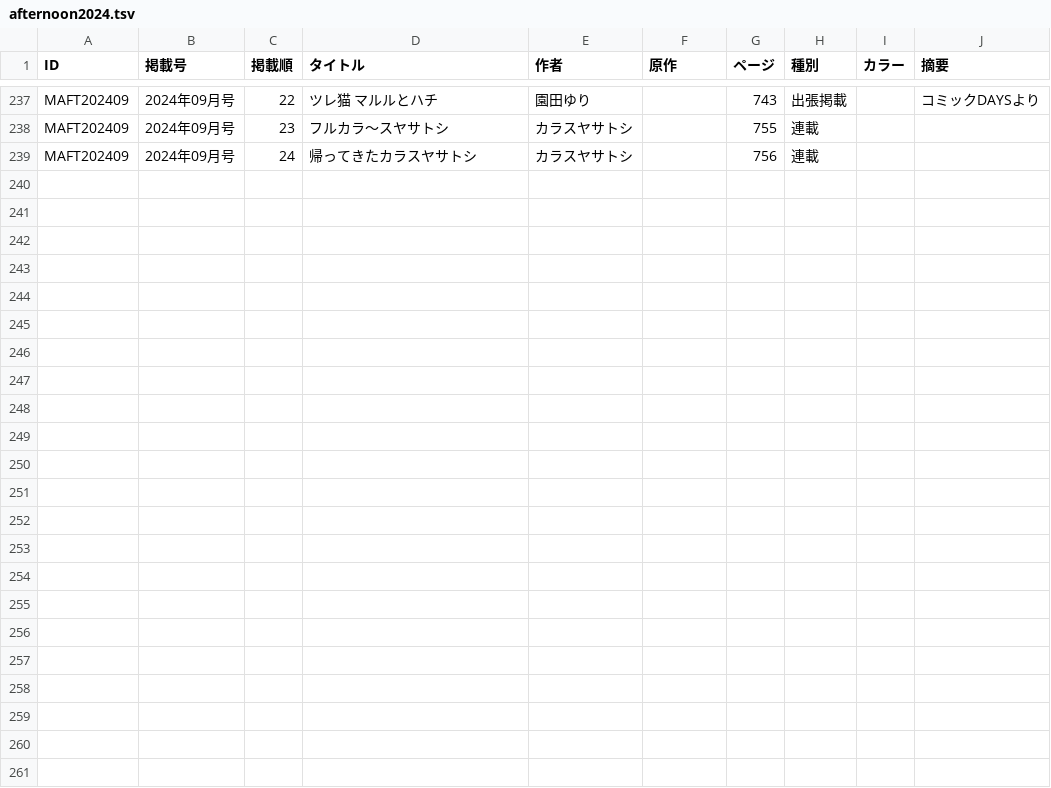
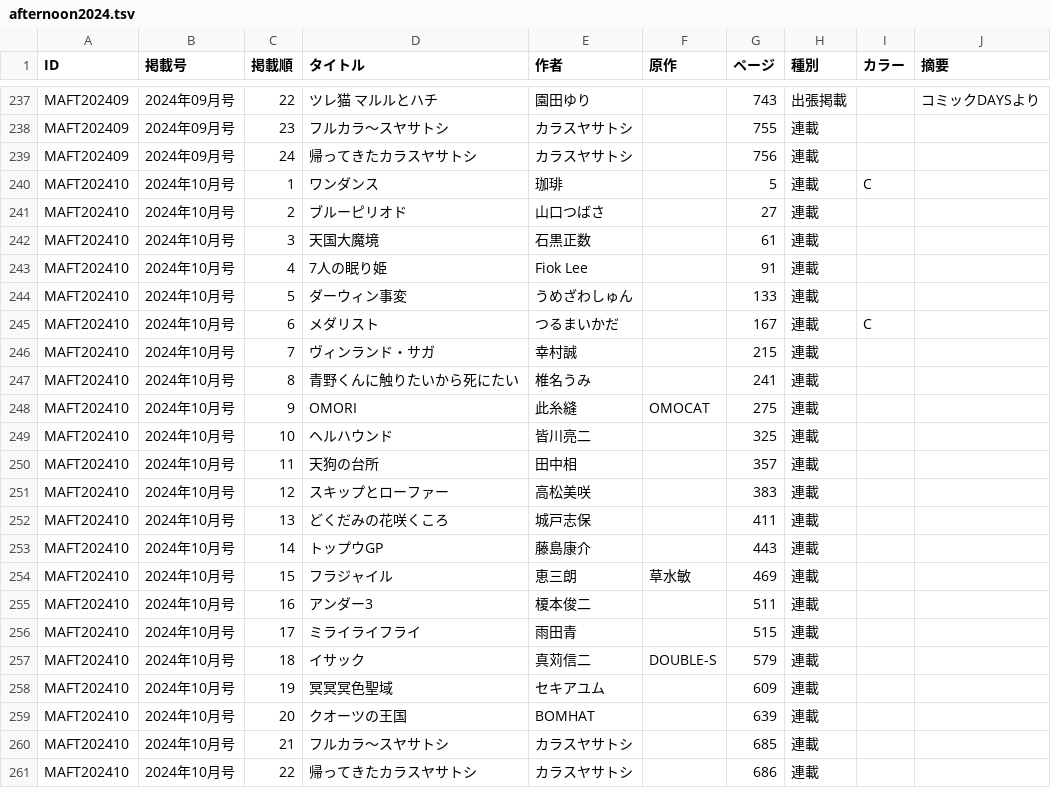
Before and after one commit to tricogimmick/comic_magazine_data, a TSV file: tsv/afternoon/afternoon2024.tsv, drawn as a sheet; only a part is shown, gaps mark what is left out; the diff names each change by its address in the sheet, - before the commit and + after, or states it on an @@ line.

Commit message:
月刊アフタヌーン 2024年10月号

```diff
--- a/tsv/afternoon/afternoon2024.tsv
+++ b/tsv/afternoon/afternoon2024.tsv
+row 240: MAFT202410 | 2024年10月号 | 1 | ワンダンス | 珈琲 |  | 5 | 連載 | C
+row 241: MAFT202410 | 2024年10月号 | 2 | ブルーピリオド | 山口つばさ |  | 27 | 連載
+row 242: MAFT202410 | 2024年10月号 | 3 | 天国大魔境 | 石黒正数 |  | 61 | 連載
+row 243: MAFT202410 | 2024年10月号 | 4 | 7人の眠り姫 | Fiok Lee |  | 91 | 連載
+row 244: MAFT202410 | 2024年10月号 | 5 | ダーウィン事変 | うめざわしゅん |  | 133 | 連載
+row 245: MAFT202410 | 2024年10月号 | 6 | メダリスト | つるまいかだ |  | 167 | 連載 | C
+row 246: MAFT202410 | 2024年10月号 | 7 | ヴィンランド・サガ | 幸村誠 |  | 215 | 連載
+row 247: MAFT202410 | 2024年10月号 | 8 | 青野くんに触りたいから死にたい | 椎名うみ |  | 241 | 連載
+row 248: MAFT202410 | 2024年10月号 | 9 | OMORI | 此糸縫 | OMOCAT | 275 | 連載
+row 249: MAFT202410 | 2024年10月号 | 10 | ヘルハウンド | 皆川亮二 |  | 325 | 連載
+row 250: MAFT202410 | 2024年10月号 | 11 | 天狗の台所 | 田中相 |  | 357 | 連載
+row 251: MAFT202410 | 2024年10月号 | 12 | スキップとローファー | 高松美咲 |  | 383 | 連載
+row 252: MAFT202410 | 2024年10月号 | 13 | どくだみの花咲くころ | 城戸志保 |  | 411 | 連載
+row 253: MAFT202410 | 2024年10月号 | 14 | トップウGP | 藤島康介 |  | 443 | 連載
+row 254: MAFT202410 | 2024年10月号 | 15 | フラジャイル | 恵三朗 | 草水敏 | 469 | 連載
+row 255: MAFT202410 | 2024年10月号 | 16 | アンダー3 | 榎本俊二 |  | 511 | 連載
+row 256: MAFT202410 | 2024年10月号 | 17 | ミライライフライ | 雨田青 |  | 515 | 連載
+row 257: MAFT202410 | 2024年10月号 | 18 | イサック | 真苅信二 | DOUBLE-S | 579 | 連載
+row 258: MAFT202410 | 2024年10月号 | 19 | 冥冥冥色聖域 | セキアユム |  | 609 | 連載
+row 259: MAFT202410 | 2024年10月号 | 20 | クオーツの王国 | BOMHAT |  | 639 | 連載
+row 260: MAFT202410 | 2024年10月号 | 21 | フルカラ〜スヤサトシ | カラスヤサトシ |  | 685 | 連載
+row 261: MAFT202410 | 2024年10月号 | 22 | 帰ってきたカラスヤサトシ | カラスヤサトシ |  | 686 | 連載
```
